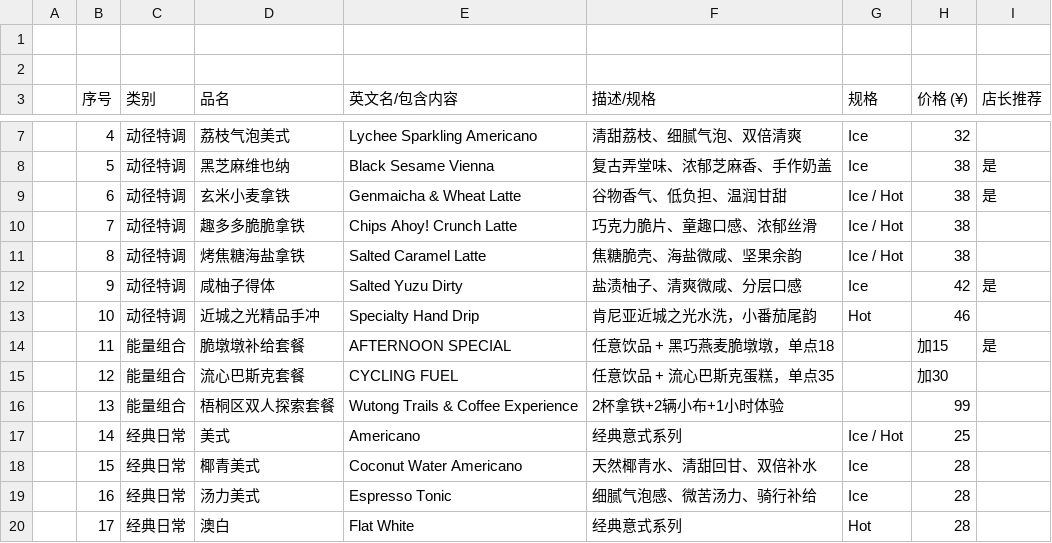
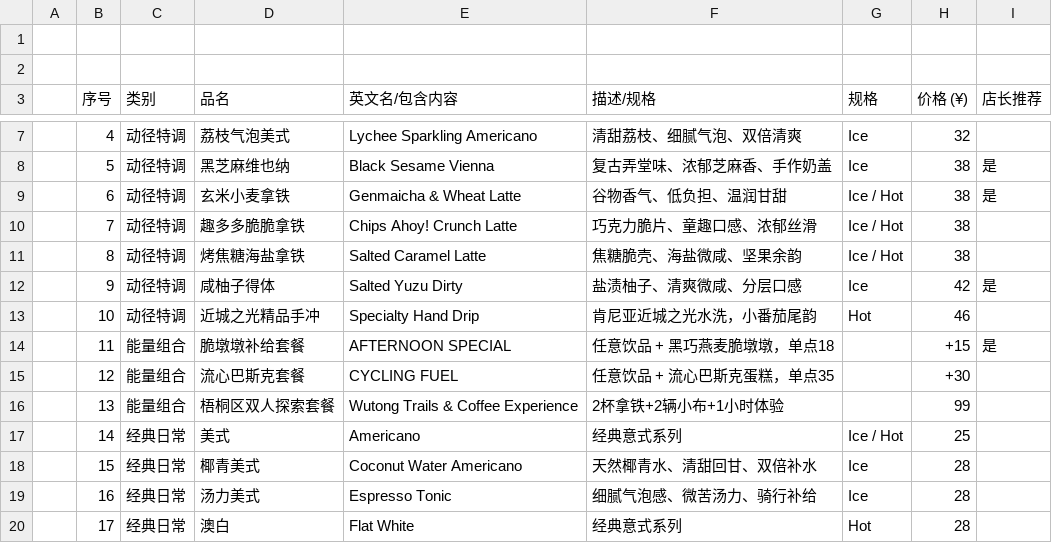
Before and after one commit to yangsjt/menu-designer, a CSV file: docs/动径咖啡店铺菜单 - 当前菜单.csv, drawn as a sheet; only a part is shown, gaps mark what is left out.

Commit message:
feat: 主题切换 + 布局变体系统 + Gallery 索引页 + 多格式菜单架构
- 重构单文件 index.html 为多文件架构：Gallery 索引页 + wall-menu.html + a4-menu.html
- 抽离共享样式至 css/base.css、css/themes.css，各菜单独立 CSS
- 实现 5 套季节主题（data-theme）+ 2 套布局变体（data-layout）
- Gallery 页面支持主题/布局实时切换，通过 postMessage 同步到 iframe
- iframe 嵌入检测（.in-iframe）实现原始尺寸渲染，Gallery 统一缩放
- 预览宽度对齐墙面菜单 1250px，A4 立牌等比缩放至页面宽度
- localStorage 持久化主题和布局选择（wall-layout / a4-layout 独立存储）
- 同步更新 CLAUDE.md、README.md、PRD.md 文档体系

```diff
--- a/docs/动径咖啡店铺菜单 - 当前菜单.csv
+++ b/docs/动径咖啡店铺菜单 - 当前菜单.csv
@@ -13,4 +13,4 @@
 ,10,动径特调,近城之光精品手冲,Specialty Hand Drip,肯尼亚近城之光水洗，小番茄尾韵,Hot,46,
-,11,能量组合,脆墩墩补给套餐,AFTERNOON SPECIAL,任意饮品 + 黑巧燕麦脆墩墩，单点18,,加15,是
-,12,能量组合,流心巴斯克套餐,CYCLING FUEL,任意饮品 + 流心巴斯克蛋糕，单点35,,加30,
+,11,能量组合,脆墩墩补给套餐,AFTERNOON SPECIAL,任意饮品 + 黑巧燕麦脆墩墩，单点18,,+15,是
+,12,能量组合,流心巴斯克套餐,CYCLING FUEL,任意饮品 + 流心巴斯克蛋糕，单点35,,+30,
 ,13,能量组合,梧桐区双人探索套餐,Wutong Trails & Coffee Experience,2杯拿铁+2辆小布+1小时体验,,99,
```
Also changed, not shown: 11 other files.
